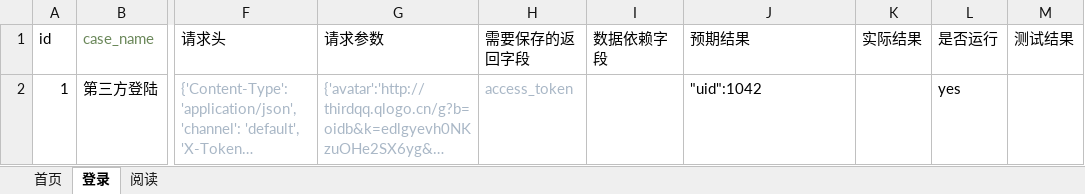
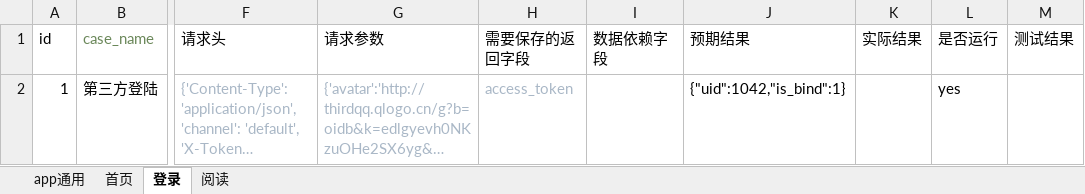
Before and after one commit to sumeilan/testcase, an Excel workbook: data/case1.xlsx, sheet 登录, drawn as a sheet; only a part is shown, gaps mark what is left out; long unchanged cells end in …; values as stored, in another font and other column widths than the file's, no borders; the diff names each change by its address in the sheet, - before the commit and + after, or states it on an @@ line.

```diff
--- a/data/case1.xlsx (sheet 登录)
+++ b/data/case1.xlsx (sheet 登录)
+sheet tab: app通用
-J2 (预期结果): "uid":1042
+J2 (预期结果): {"uid":1042,"is_bind":1}
```
Also changed, not shown: sheet 首页, 2 other files.
